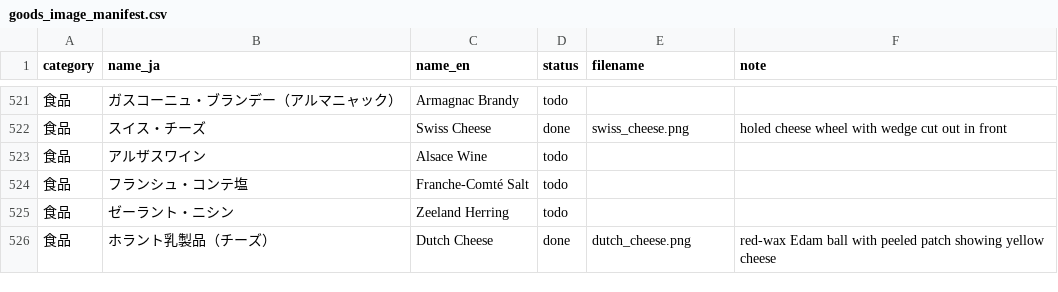
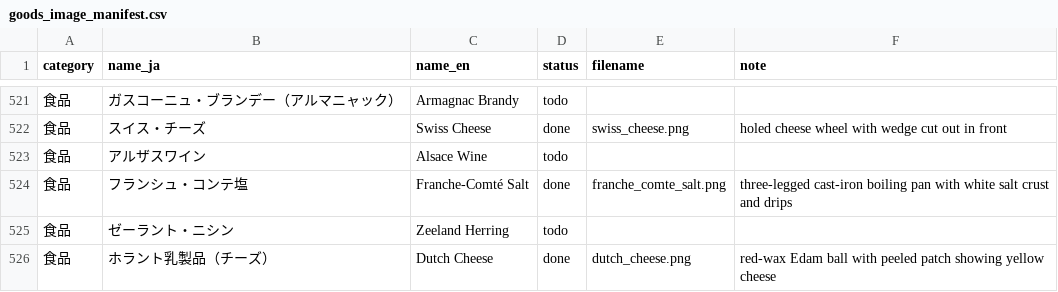
Before and after one commit to mwgmr056/caravan-game-assets, a CSV file: goods_images/goods_image_manifest.csv, drawn as a sheet; only a part is shown, gaps mark what is left out.

```diff
--- a/goods_images/goods_image_manifest.csv
+++ b/goods_images/goods_image_manifest.csv
@@ -523,3 +523,3 @@
 食品,アルザスワイン,Alsace Wine,todo,,
-食品,フランシュ・コンテ塩,Franche-Comté Salt,todo,,
+食品,フランシュ・コンテ塩,Franche-Comté Salt,done,franche_comte_salt.png,three-legged cast-iron boiling pan with white salt crust and drips
 食品,ゼーラント・ニシン,Zeeland Herring,todo,,
```
Also changed, not shown: 2 other files.
